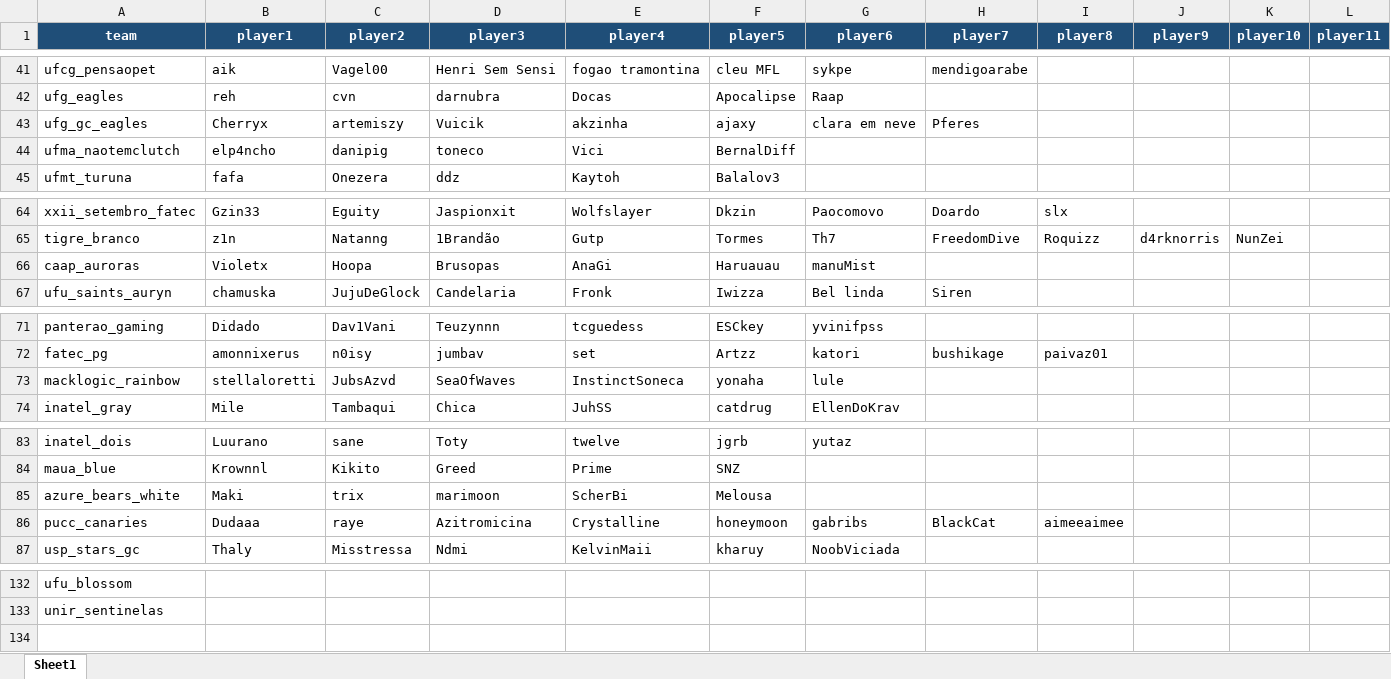
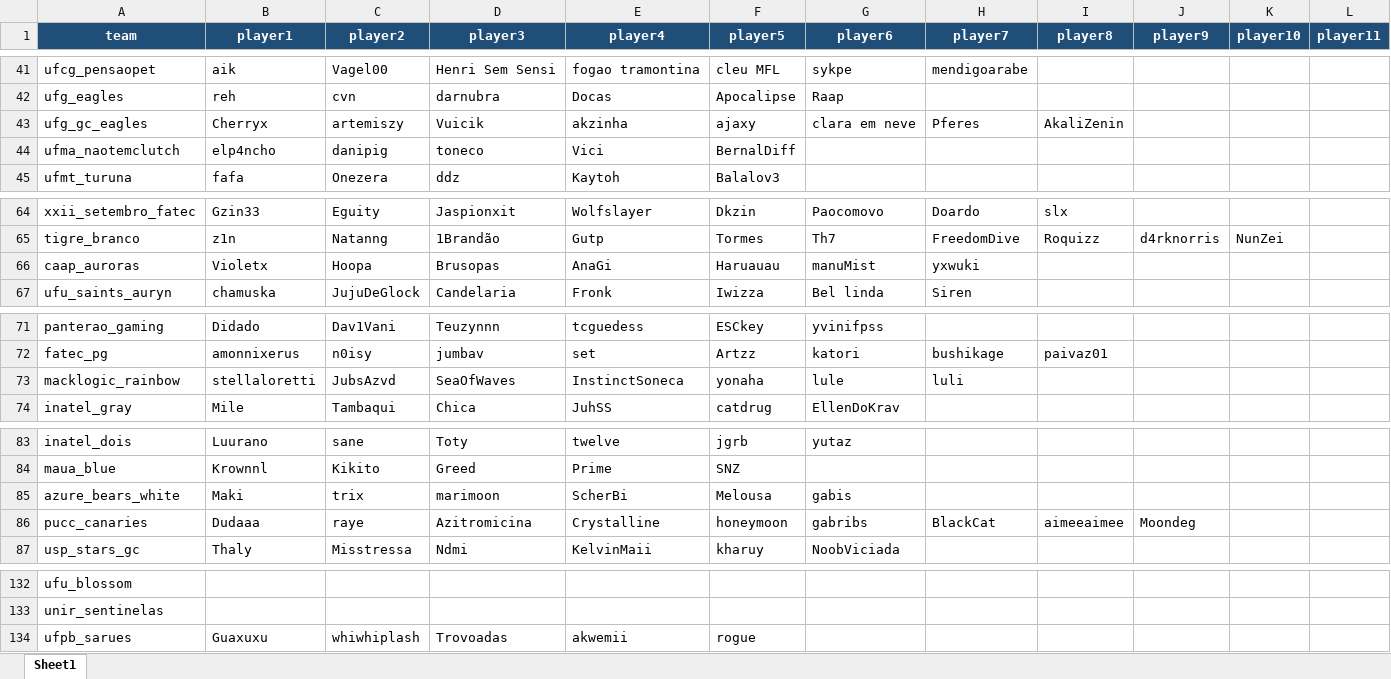
Before and after one commit to kmzmath/univlr, an Excel workbook: dados_excel/teams.xlsx, sheet Sheet1, drawn as a sheet; only a part is shown, gaps mark what is left out; values as stored, in another font and other column widths than the file's, no borders; table styles not drawn; rows hold the shown columns only; the diff names each change by its address in the sheet, - before the commit and + after, or states it on an @@ line.

```diff
--- a/dados_excel/teams.xlsx (sheet Sheet1)
+++ b/dados_excel/teams.xlsx (sheet Sheet1)
-I43 (player8): (empty)
+I43 (player8): AkaliZenin
-H66 (player7): (empty)
+H66 (player7): yxwuki
-H73 (player7): (empty)
+H73 (player7): luli
-G85 (player6): (empty)
+G85 (player6): gabis
-J86 (player9): (empty)
+J86 (player9): Moondeg
+row 134: ufpb_sarues | Guaxuxu | whiwhiplash | Trovoadas | akwemii | rogue
```
Also changed, not shown: dados_excel/players.xlsx, dados_excel/round_state_winrates.xlsx, 22 other files.
